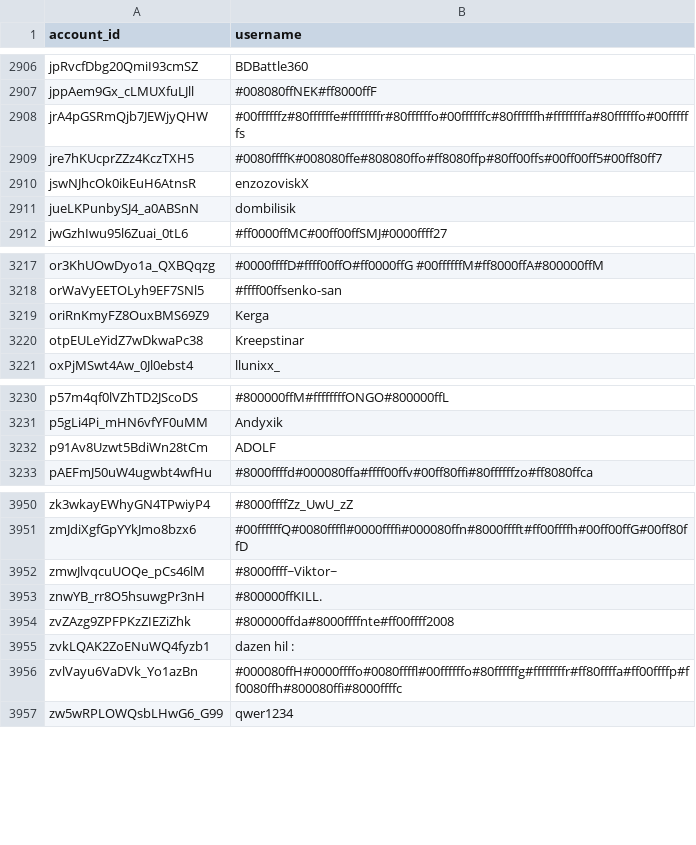
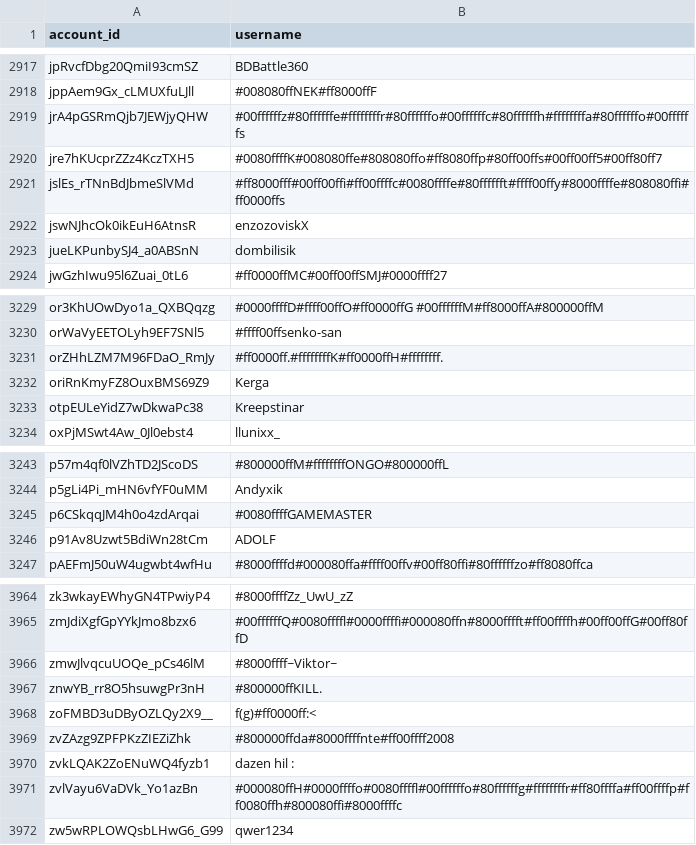
Before and after one commit to pewpewlive/ppl-data, a CSV file: account_data.csv, drawn as a sheet; only a part is shown, gaps mark what is left out; the diff covers the shown part only.

```diff
--- a/account_data.csv
+++ b/account_data.csv
@@ -2909,2 +2920,3 @@ jrA4pGSRmQjb7JEWjyQHW,#00ffffffz#80ffffffe#ffffffffr#80ffffffo#00ffffffc#80fffff
 jre7hKUcprZZz4KczTXH5,#0080ffffK#008080ffe#808080ffo#ff8080ffp#80ff00ffs#00ff00ff5#00ff80ff7
+jslEs_rTNnBdJbmeSlVMd,#ff8000fff#00ff00ffi#ff00ffffc#0080ffffe#80fffffft#ffff00ffy#8000ffffe#808080ffi#ff0000ffs
 jswNJhcOk0ikEuH6AtnsR,enzozoviskX
@@ -3218,2 +3230,3 @@ or3KhUOwDyo1a_QXBQqzg,#0000ffffD#ffff00ffO#ff0000ffG #00ffffffM#ff8000ffA#800000
 orWaVyEETOLyh9EF7SNl5,#ffff00ffsenko-san
+orZHhLZM7M96FDaO_RmJy,#ff0000ff.#ffffffffK#ff0000ffH#ffffffff.
 oriRnKmyFZ8OuxBMS69Z9,Kerga
@@ -3231,2 +3244,3 @@ p57m4qf0lVZhTD2JScoDS,#800000ffM#ffffffffONGO#800000ffL
 p5gLi4Pi_mHN6vfYF0uMM,Andyxik
+p6CSkqqJM4h0o4zdArqai,#0080ffffGAMEMASTER
 p91Av8Uzwt5BdiWn28tCm,ADOLF
@@ -3953,2 +3967,3 @@ zmwJlvqcuUOQe_pCs46lM,#8000ffff~Viktor~
 znwYB_rr8O5hsuwgPr3nH,#800000ffKILL.
+zoFMBD3uDByOZLQy2X9__,f(g)#ff0000ff:<
 zvZAzg9ZPFPKzZIEZiZhk,#800000ffda#8000ffffnte#ff00ffff2008
```
Also changed, not shown: 11 added rows elsewhere in this file, 1 other file.
